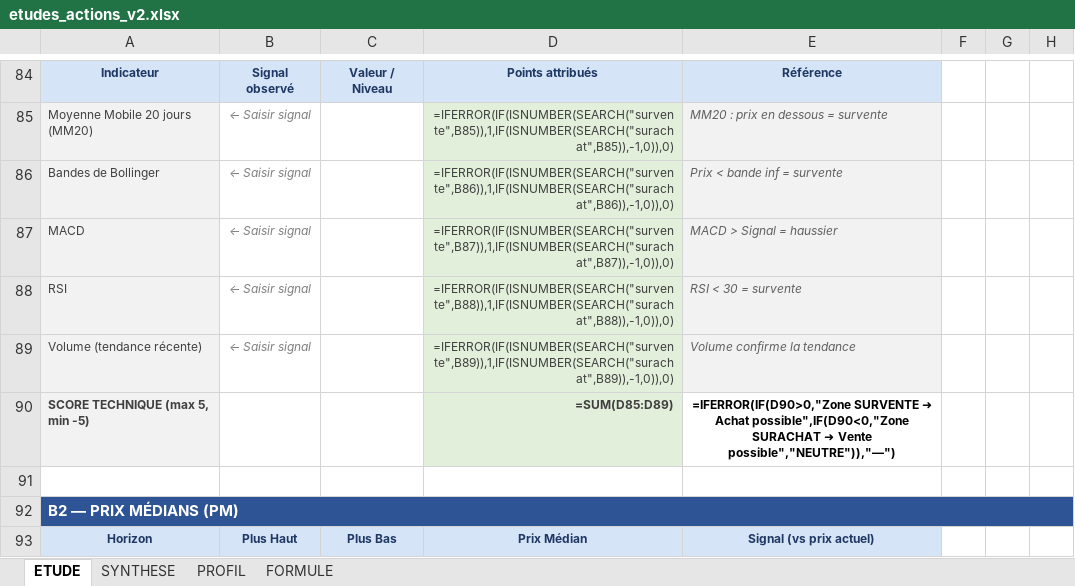
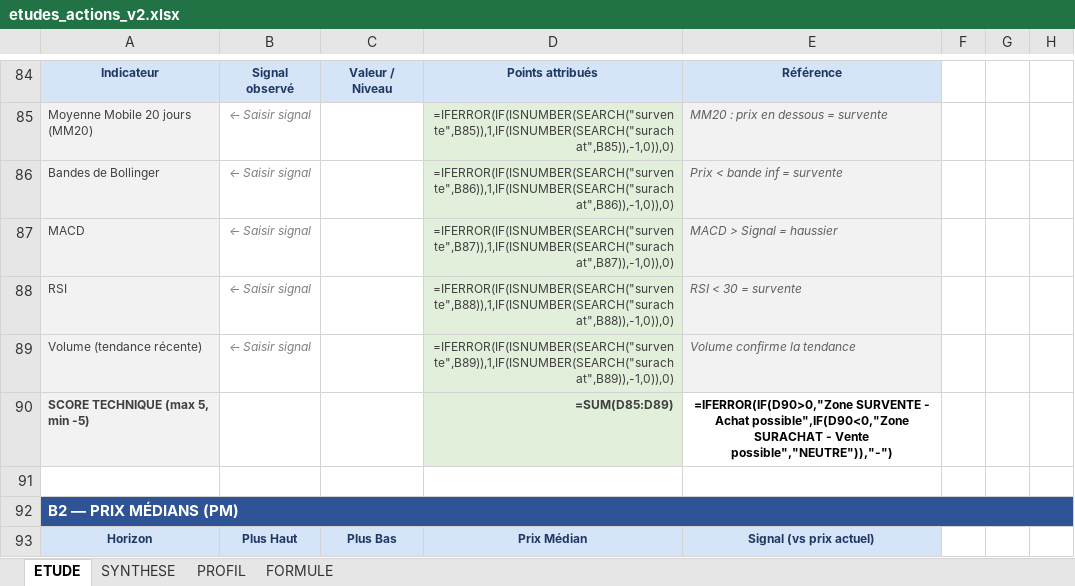
Before and after one commit to tiahogeraldjoel-eng/Cloud-claude-tiaho, an Excel workbook: brvm-analyzer/etudes_actions_v2.xlsx, sheet ETUDE, drawn as a sheet; only a part is shown, gaps mark what is left out; values as stored, in another font and other column widths than the file's, no borders; formulas without a stored value are shown as written; the diff covers the shown part only; the diff names each change by its address in the sheet, - before the commit and + after, or states it on an @@ line.

```diff
--- a/brvm-analyzer/etudes_actions_v2.xlsx (sheet ETUDE)
+++ b/brvm-analyzer/etudes_actions_v2.xlsx (sheet ETUDE)
-E90: =IFERROR(IF(D90>0,"Zone SURVENTE ➜ Achat possible",IF(D90<0,"Zone SURACHAT ➜ Vente possible","NEUTRE")),"—")
+E90: =IFERROR(IF(D90>0,"Zone SURVENTE - Achat possible",IF(D90<0,"Zone SURACHAT - Vente possible","NEUTRE")),"-")
```
Also changed, not shown: 27 edited cells elsewhere in this sheet, sheet SYNTHESE, 1 other file.
